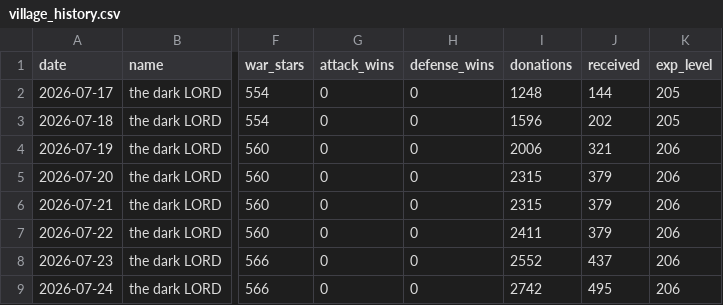
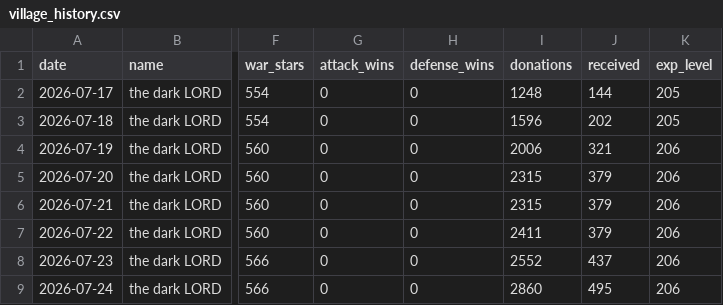
Before and after one commit to i-hridaysaha/COC-Tracker, a CSV file: data/accounts/8P88Q0GLQ/village_history.csv, drawn as a sheet; only a part is shown, gaps mark what is left out; the diff names each change by its address in the sheet, - before the commit and + after, or states it on an @@ line.

```diff
--- a/data/accounts/8P88Q0GLQ/village_history.csv
+++ b/data/accounts/8P88Q0GLQ/village_history.csv
-I9 (donations): 2742
+I9 (donations): 2860
```
Also changed, not shown: 7 other files.
